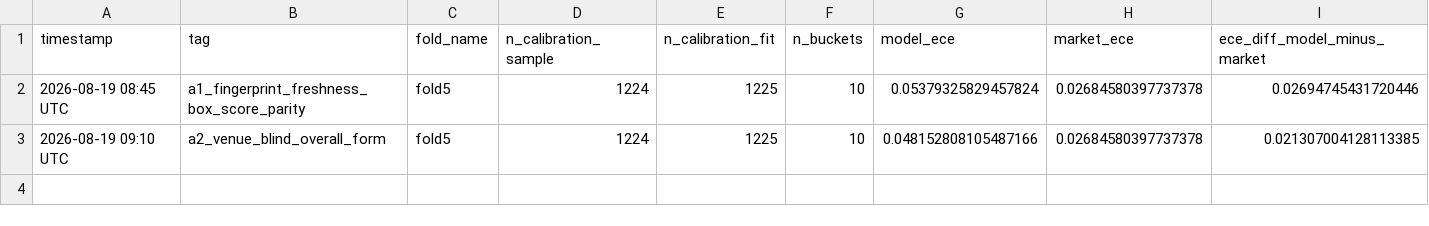
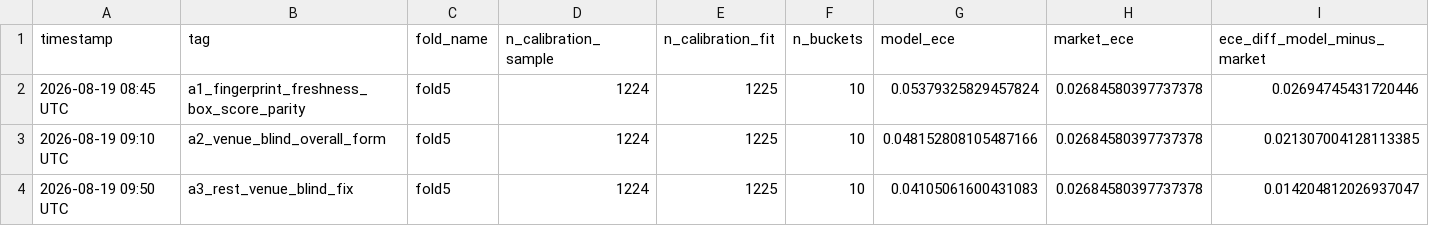
Before and after one commit to omerk1/nba-score-prediction, a CSV file: outputs/market_benchmark_calibration_summary.csv, drawn as a sheet; only a part is shown; rows hold the shown columns only; the diff names each change by its address in the sheet, - before the commit and + after, or states it on an @@ line.

```diff
--- a/outputs/market_benchmark_calibration_summary.csv
+++ b/outputs/market_benchmark_calibration_summary.csv
+row 4: 2026-08-19 09:50 UTC | a3_rest_venue_blind_fix | fold5 | 1224 | 1225 | 10 | 0.04105061600431083 | 0.02684580397737378 | 0.014204812026937047
```
Also changed, not shown: outputs/experiments_v2.csv, outputs/market_benchmark_liquidity_summary.csv, 4 other files.
